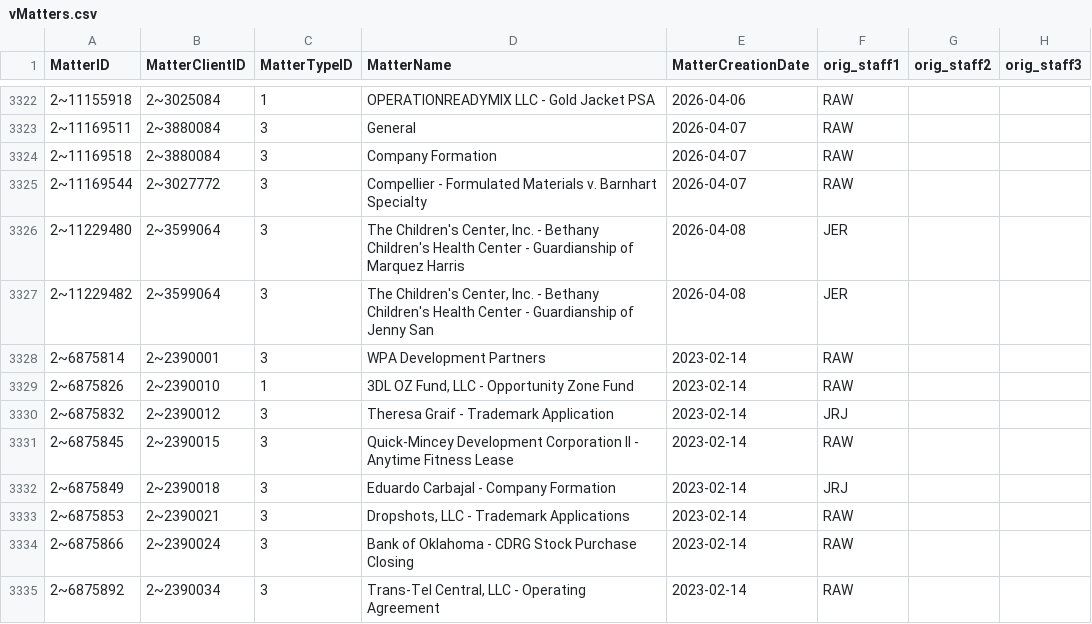
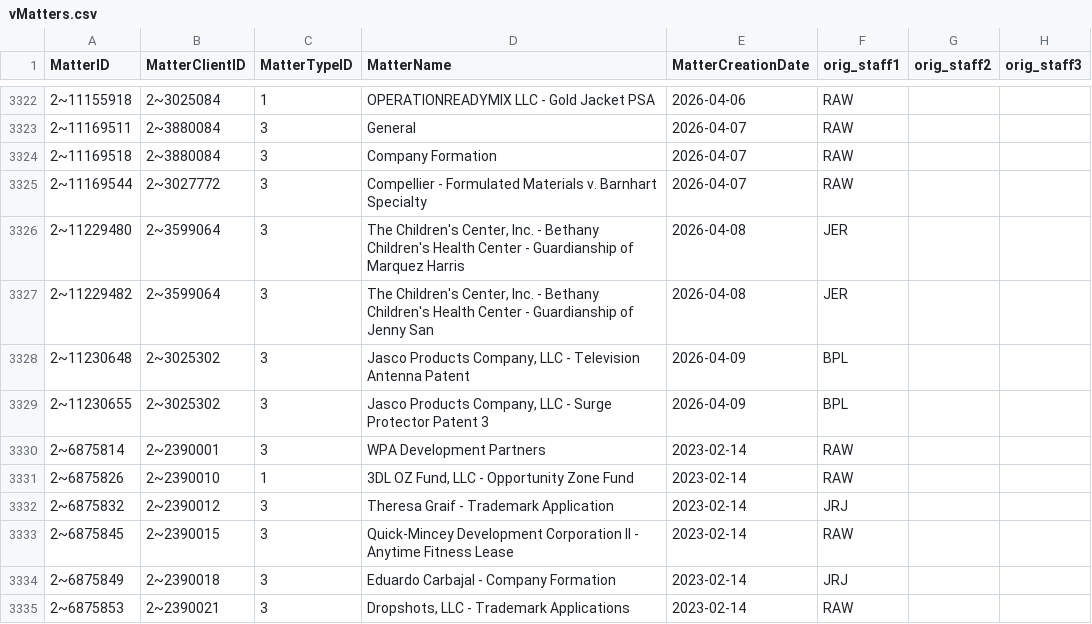
Before and after one commit to dhernandez-coding/gdp-dashboard, a CSV file: data/vMatters.csv, drawn as a sheet; only a part is shown, gaps mark what is left out; the shorter side is filled out with more unchanged rows; the diff names each change by its address in the sheet, - before the commit and + after, or states it on an @@ line.

```diff
--- a/data/vMatters.csv
+++ b/data/vMatters.csv
+row 3328: 2~11230648 | 2~3025302 | 3 | Jasco Products Company, LLC - Television Antenna Patent | 2026-04-09 | BPL
+row 3329: 2~11230655 | 2~3025302 | 3 | Jasco Products Company, LLC - Surge Protector Patent 3 | 2026-04-09 | BPL
```
Also changed, not shown: data/RevShareNewLogic.csv, data/vwTimeEntriesType1.csv, 4 other files.
